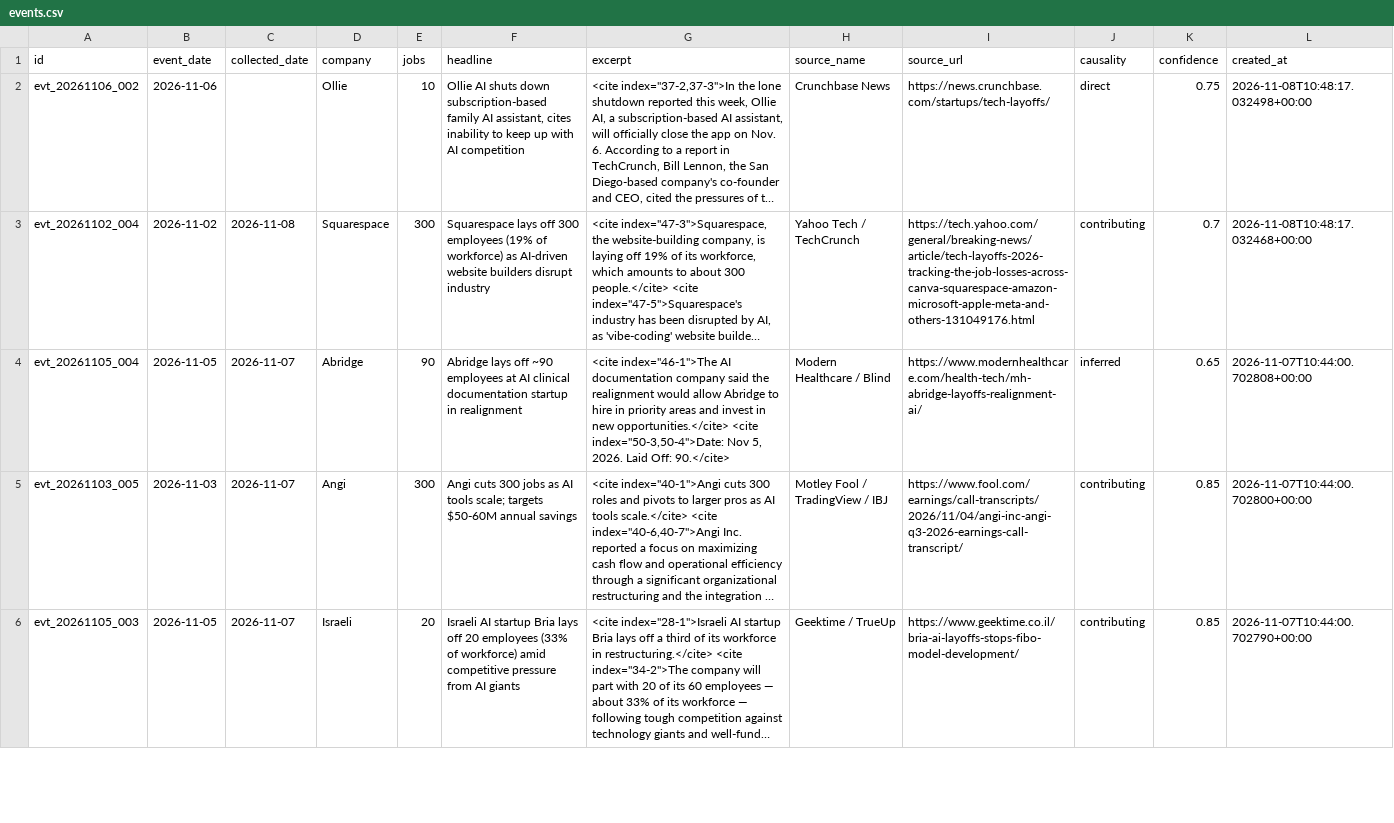
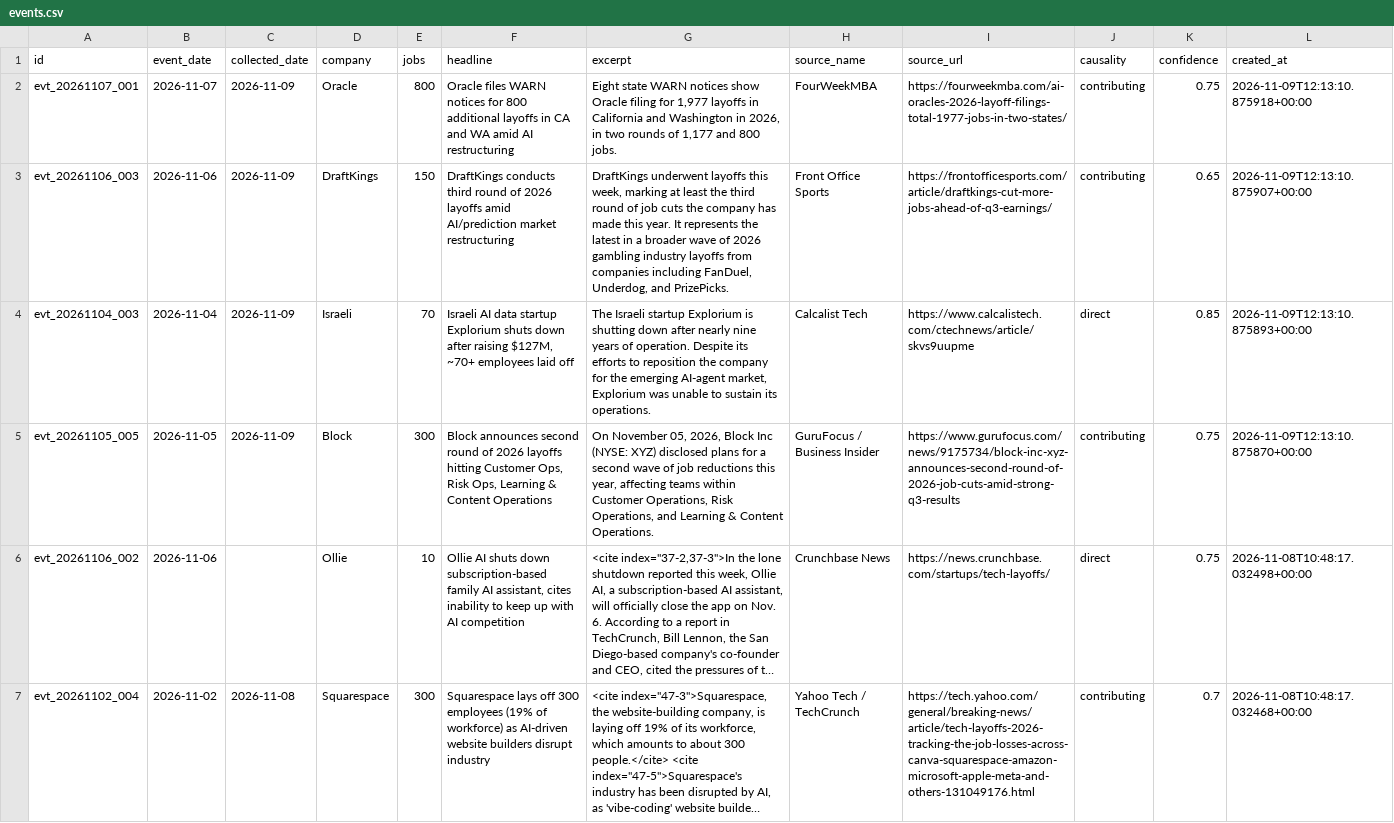
Before and after one commit to Latarence/dailyaitoll, a CSV file: web/api/_data/events.csv, drawn as a sheet; only a part is shown; the shorter side is filled out with more unchanged rows; long unchanged cells end in …; the diff names each change by its address in the sheet, - before the commit and + after, or states it on an @@ line.

```diff
--- a/web/api/_data/events.csv
+++ b/web/api/_data/events.csv
+row 2: evt_20261107_001 | 2026-11-07 | 2026-11-09 | Oracle | 800 | Oracle files WARN notices for 800 additional layoffs in CA and WA amid AI restructuring | Eight state WARN notices show Oracle filing for 1,977 layoffs in California and Washington in 2026, in two rounds of 1,177 and 800 jobs. | FourWeekMBA | https://fourweekmba.com/ai-oracles-2026-layoff-filings-total-1977-jobs-in-two-states/ | contributing | 0.75 | 2026-11-09T12:13:10.875918+00:00
+row 3: evt_20261106_003 | 2026-11-06 | 2026-11-09 | DraftKings | 150 | DraftKings conducts third round of 2026 layoffs amid AI/prediction market restructuring | DraftKings underwent layoffs this week, marking at least the third round of job cuts the company has made this year. It represents the latest in a broader wave of 2026 gambling industry layoffs from companies including FanDuel, Underdog, and PrizePicks. | Front Office Sports | https://frontofficesports.com/article/draftkings-cut-more-jobs-ahead-of-q3-earnings/ | contributing | 0.65 | 2026-11-09T12:13:10.875907+00:00
+row 4: evt_20261104_003 | 2026-11-04 | 2026-11-09 | Israeli | 70 | Israeli AI data startup Explorium shuts down after raising $127M, ~70+ employees laid off | The Israeli startup Explorium is shutting down after nearly nine years of operation. Despite its efforts to reposition the company for the emerging AI-agent market, Explorium was unable to sustain its operations. | Calcalist Tech | https://www.calcalistech.com/ctechnews/article/skvs9uupme | direct | 0.85 | 2026-11-09T12:13:10.875893+00:00
+row 5: evt_20261105_005 | 2026-11-05 | 2026-11-09 | Block | 300 | Block announces second round of 2026 layoffs hitting Customer Ops, Risk Ops, Learning & Content Operations | On November 05, 2026, Block Inc (NYSE: XYZ) disclosed plans for a second wave of job reductions this year, affecting teams within Customer Operations, Risk Operations, and Learning & Content Operations. | GuruFocus / Business Insider | https://www.gurufocus.com/news/9175734/block-inc-xyz-announces-second-round-of-2026-job-cuts-amid-strong-q3-results | contributing | 0.75 | 2026-11-09T12:13:10.875870+00:00
```
Also changed, not shown: 5 other files.
